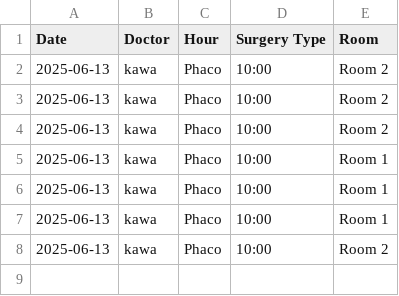
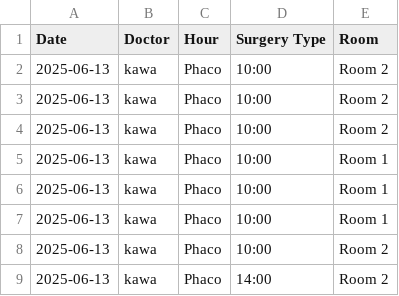
Before and after one commit to ParezDzay/Global, a CSV file: Operation Archive.csv, drawn as a sheet.

Commit message:
Update Operation Archive via app

```diff
--- a/Operation Archive.csv
+++ b/Operation Archive.csv
@@ -8 +8,2 @@ Date,Doctor,Hour,Surgery Type,Room
 2025-06-13,kawa,Phaco,10:00,Room 2
+2025-06-13,kawa,Phaco,14:00,Room 2
```
